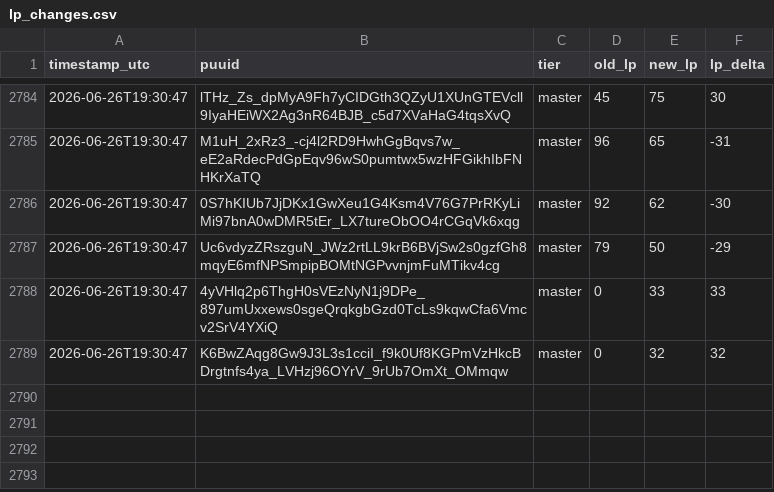
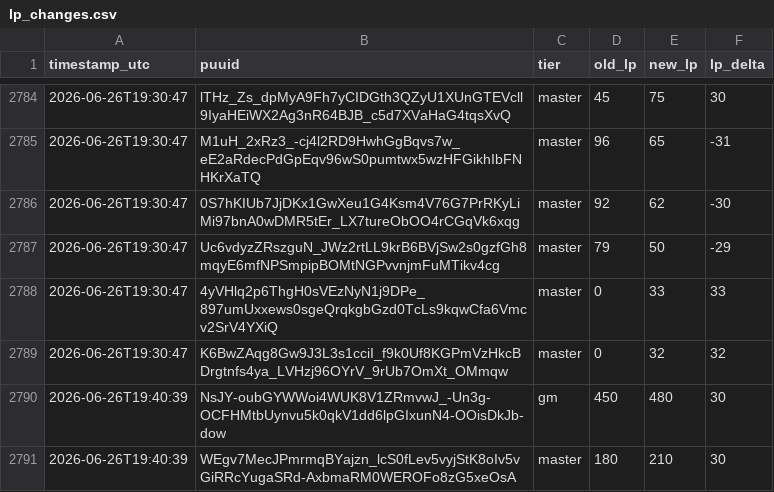
Before and after one commit to aasilvestre/lol-flex-tracker-2, a CSV file: data/lp_changes.csv, drawn as a sheet; only a part is shown, gaps mark what is left out.

```diff
--- a/data/lp_changes.csv
+++ b/data/lp_changes.csv
@@ -2789 +2789,3 @@ timestamp_utc,puuid,tier,old_lp,new_lp,lp_delta
 2026-06-26T19:30:47,K6BwZAqg8Gw9J3L3s1cciI_f9k0Uf8KGPmVzHkcBDrgtnfs4ya_LVHzj96OYrV_9rUb7OmXt_OMmqw,master,0,32,32
+2026-06-26T19:40:39,NsJY-oubGYWWoi4WUK8V1ZRmvwJ_-Un3g-OCFHMtbUynvu5k0qkV1dd6lpGIxunN4-OOisDkJb-dow,gm,450,480,30
+2026-06-26T19:40:39,WEgv7MecJPmrmqBYajzn_lcS0fLev5vyjStK8oIv5vGiRRcYugaSRd-AxbmaRM0WEROFo8zG5xeOsA,master,180,210,30
```
Also changed, not shown: data/player_current.csv.
